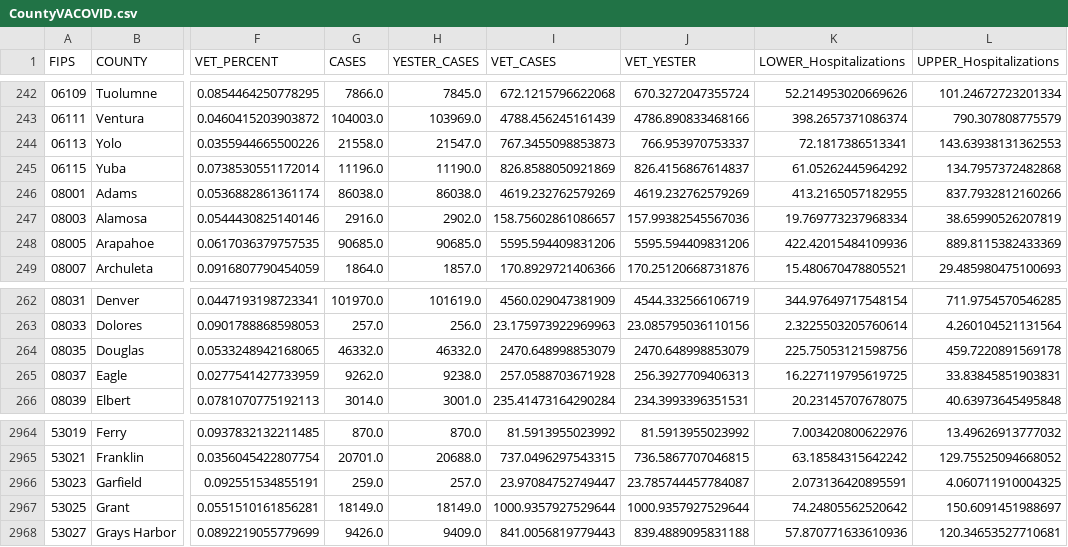
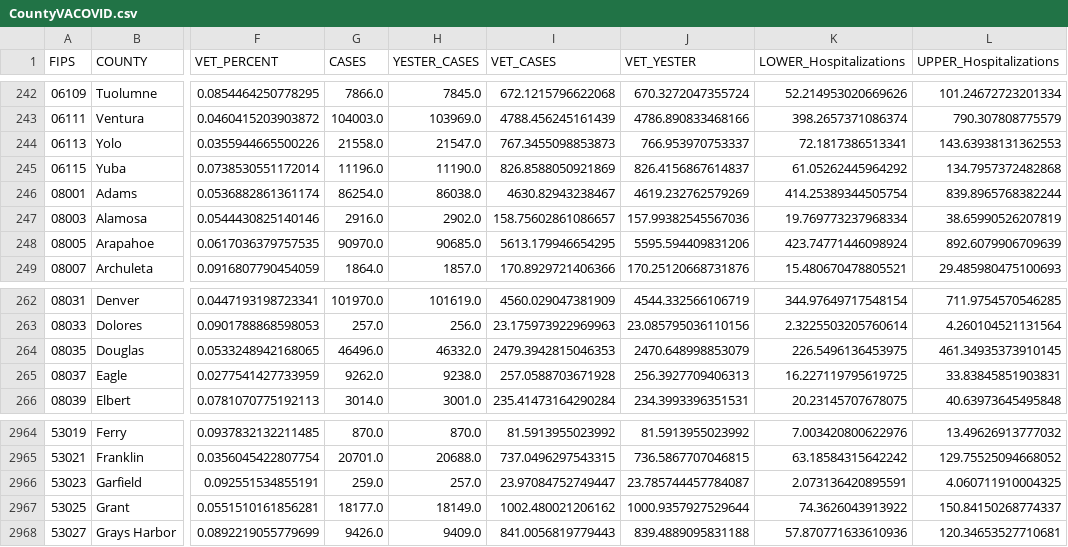
Before and after one commit to Sharma6614/VACovid, a CSV file: CountyVACOVID.csv, drawn as a sheet; only a part is shown, gaps mark what is left out; the diff names each change by its address in the sheet, - before the commit and + after, or states it on an @@ line.

```diff
--- a/CountyVACOVID.csv
+++ b/CountyVACOVID.csv
-G246 (CASES): 86038.0
+G246 (CASES): 86254.0
-I246 (VET_CASES): 4619.232762579269
+I246 (VET_CASES): 4630.82943238467
-K246 (LOWER_Hospitalizations): 413.2165057182955
+K246 (LOWER_Hospitalizations): 414.25389344505754
-L246 (UPPER_Hospitalizations): 837.7932812160266
+L246 (UPPER_Hospitalizations): 839.8965768382244
-G248 (CASES): 90685.0
+G248 (CASES): 90970.0
-I248 (VET_CASES): 5595.594409831206
+I248 (VET_CASES): 5613.179946654295
-K248 (LOWER_Hospitalizations): 422.42015484109936
+K248 (LOWER_Hospitalizations): 423.74771446098924
-L248 (UPPER_Hospitalizations): 889.8115382433369
+L248 (UPPER_Hospitalizations): 892.6079906709639
-G264 (CASES): 46332.0
+G264 (CASES): 46496.0
-I264 (VET_CASES): 2470.648998853079
+I264 (VET_CASES): 2479.3942815046353
-K264 (LOWER_Hospitalizations): 225.75053121598756
+K264 (LOWER_Hospitalizations): 226.5496136453975
-L264 (UPPER_Hospitalizations): 459.7220891569178
+L264 (UPPER_Hospitalizations): 461.34935373910145
-G2967 (CASES): 18149.0
+G2967 (CASES): 18177.0
-I2967 (VET_CASES): 1000.9357927529644
+I2967 (VET_CASES): 1002.480021206162
-K2967 (LOWER_Hospitalizations): 74.24805562520642
+K2967 (LOWER_Hospitalizations): 74.3626043913922
-L2967 (UPPER_Hospitalizations): 150.6091451988697
+L2967 (UPPER_Hospitalizations): 150.84150268774337
```
Also changed, not shown: CCTVAChart2.csv, VAChart.csv.
